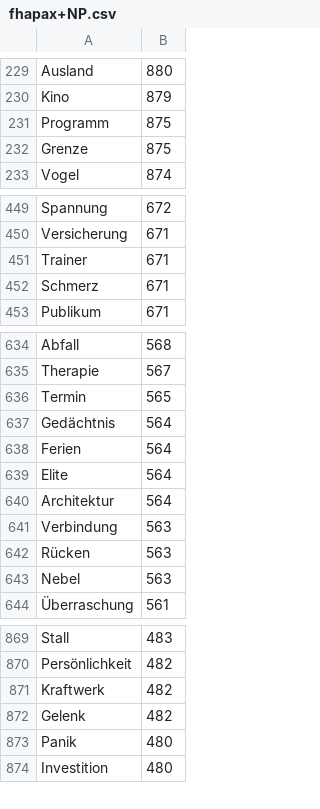
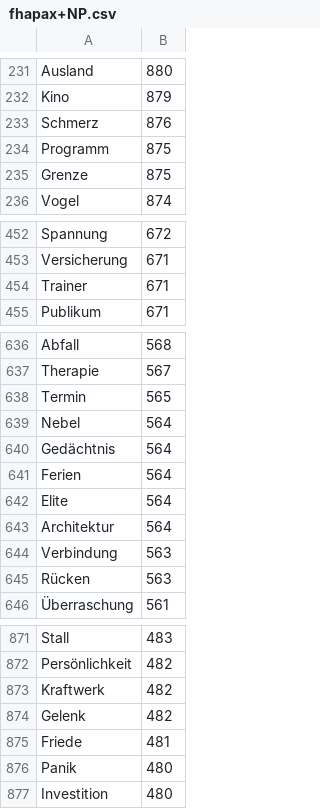
Before and after one commit to rsling/linkingelements, a CSV file: Data/Database/fhapax/fhapax+NP.csv, drawn as a sheet; only a part is shown, gaps mark what is left out; removed rows and columns are numbered as before the commit, all else as after; the diff covers the shown part only; the diff names each change by its address in the sheet, - before the commit and + after, or states it on an @@ line.

```diff
--- a/Data/Database/fhapax/fhapax+NP.csv
+++ b/Data/Database/fhapax/fhapax+NP.csv
+row 233: Schmerz | 876
-row 452: Schmerz | 671
+row 639: Nebel | 564
-row 643: Nebel | 563
+row 875: Friede | 481
```
Also changed, not shown: 35 added rows and 18 removed rows elsewhere in this file, Data/Database/ftoken/ftoken+NP.csv, Data/Database/ftype/ftype+NP.csv, 50 other files.
